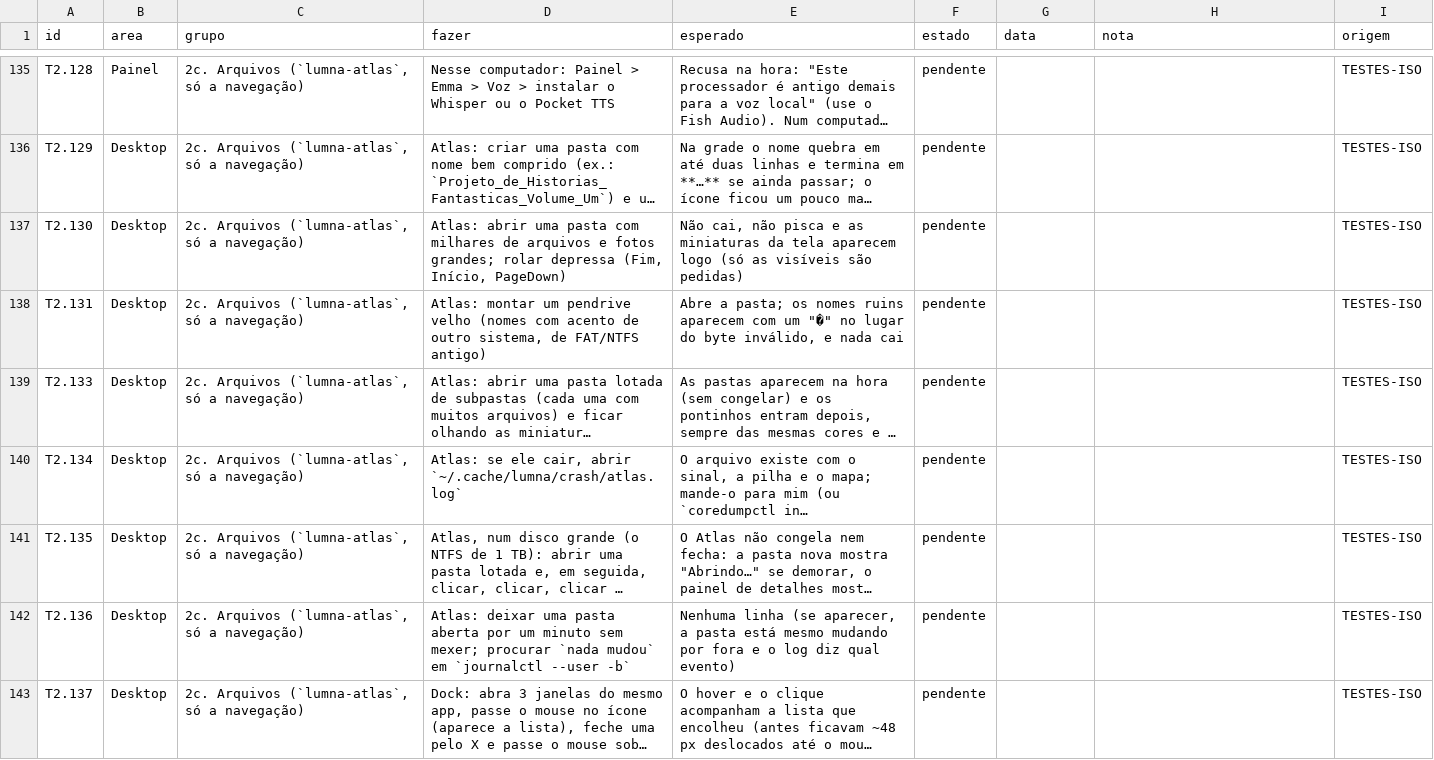
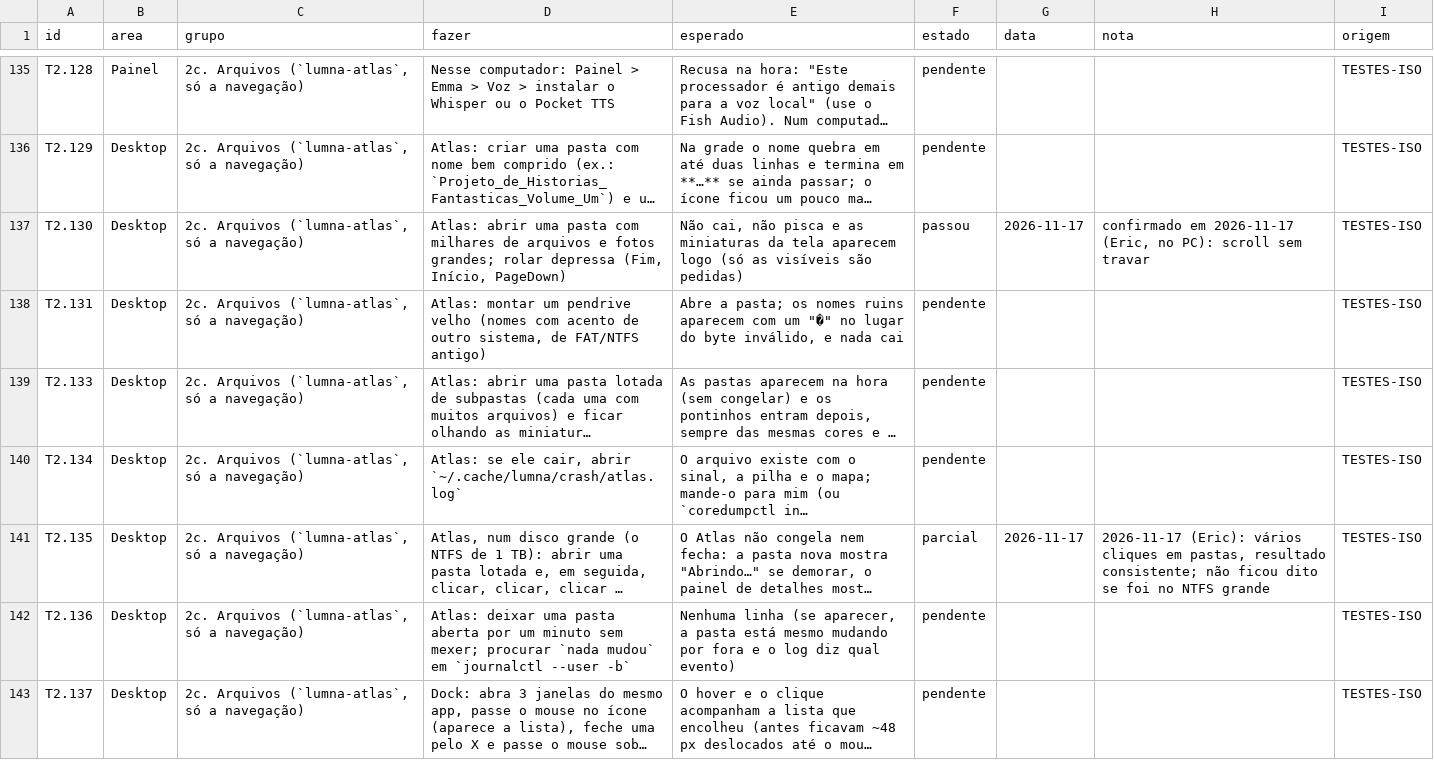
Before and after one commit to dekilled/LUMNA_OS, a TSV file: docs/testes/registro.tsv, drawn as a sheet; only a part is shown, gaps mark what is left out; long unchanged cells end in …; the diff covers the shown part only; the diff names each change by its address in the sheet, - before the commit and + after, or states it on an @@ line.

```diff
--- a/docs/testes/registro.tsv
+++ b/docs/testes/registro.tsv
-F137 (estado): pendente
+F137 (estado): passou
-G137 (data): (empty)
+G137 (data): 2026-11-17
-H137 (nota): (empty)
+H137 (nota): confirmado em 2026-11-17 (Eric, no PC): scroll sem travar
-F141 (estado): pendente
+F141 (estado): parcial
-G141 (data): (empty)
+G141 (data): 2026-11-17
-H141 (nota): (empty)
+H141 (nota): 2026-11-17 (Eric): vários cliques em pastas, resultado consistente; não ficou dito se foi no NTFS grande
```
Also changed, not shown: 1 added row and 9 edited cells elsewhere in this file.
